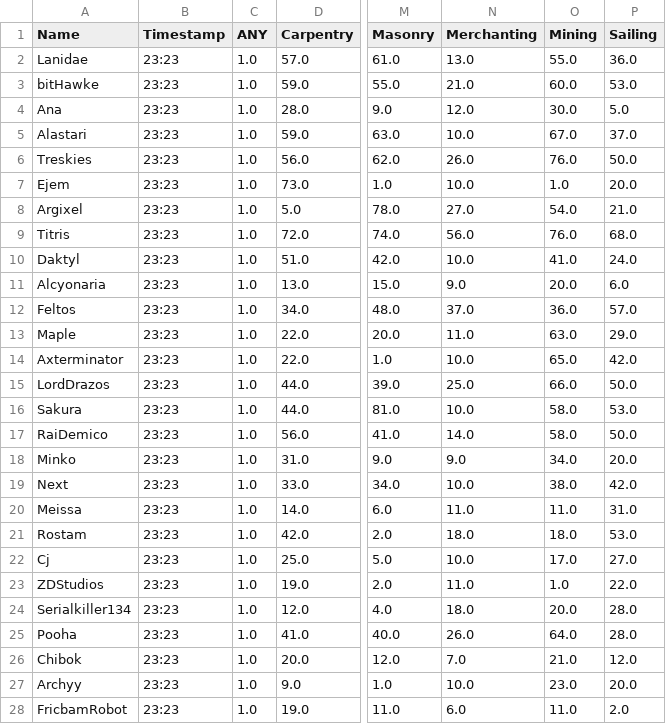
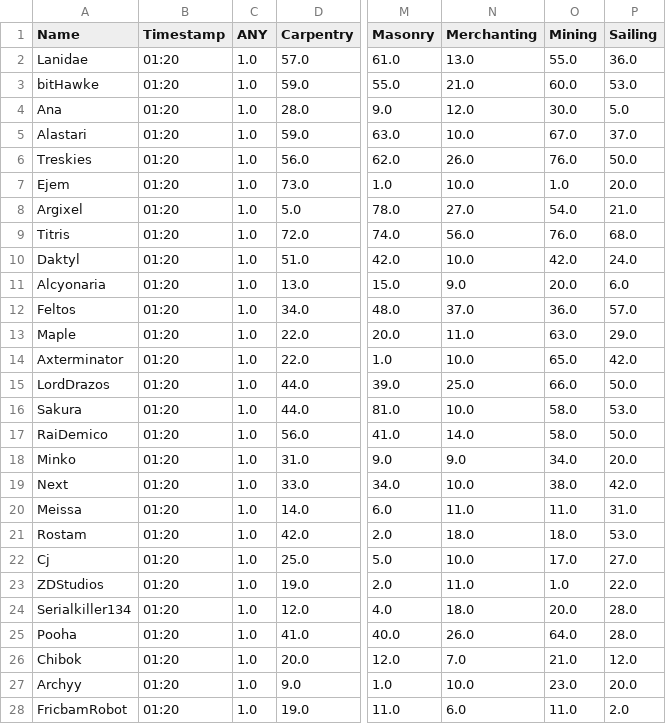
Before and after one commit to Ejem0724/Ejem0724.github.io, a CSV file: legion_live_stats.csv, drawn as a sheet; only a part is shown, gaps mark what is left out; the diff covers the shown part only; the diff names each change by its address in the sheet, - before the commit and + after, or states it on an @@ line.

```diff
--- a/legion_live_stats.csv
+++ b/legion_live_stats.csv
-B2:B28 (Timestamp): 23:23
+B2:B28 (Timestamp): 01:20
-O10 (Mining): 41.0
+O10 (Mining): 42.0
```
Also changed, not shown: 94 edited cells elsewhere in this file, 1 other file.
